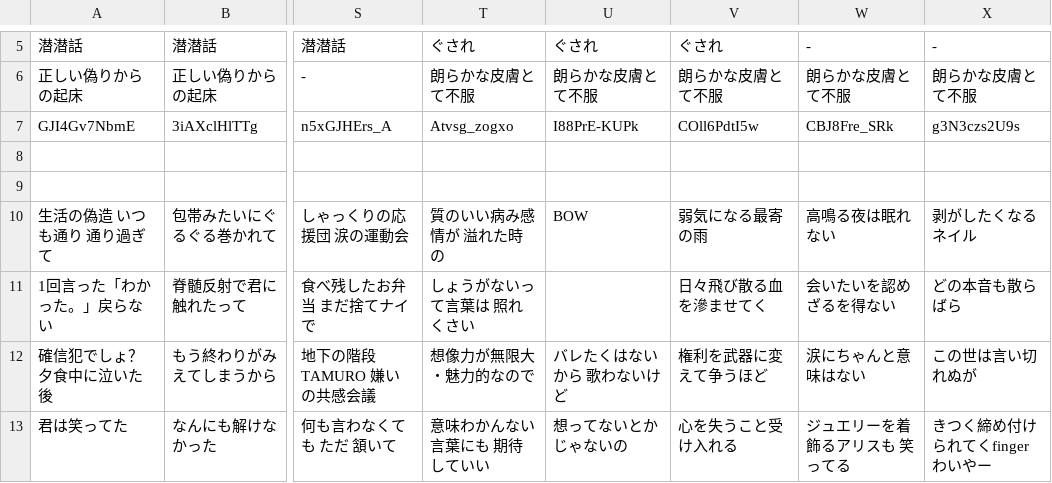
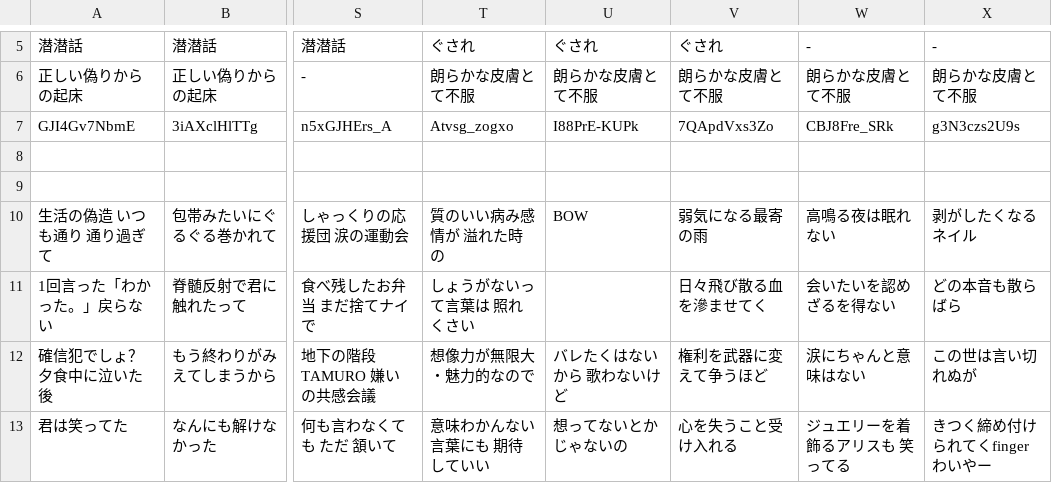
Before and after one commit to MellowZtmy/ztmy-lyric-quiz, a CSV file: datas/lyrics.csv, drawn as a sheet; only a part is shown, gaps mark what is left out; the diff names each change by its address in the sheet, - before the commit and + after, or states it on an @@ line.

Commit message:
低血ボルトのURL変更

```diff
--- a/datas/lyrics.csv
+++ b/datas/lyrics.csv
-V7: COll6PdtI5w
+V7: 7QApdVxs3Zo
```
